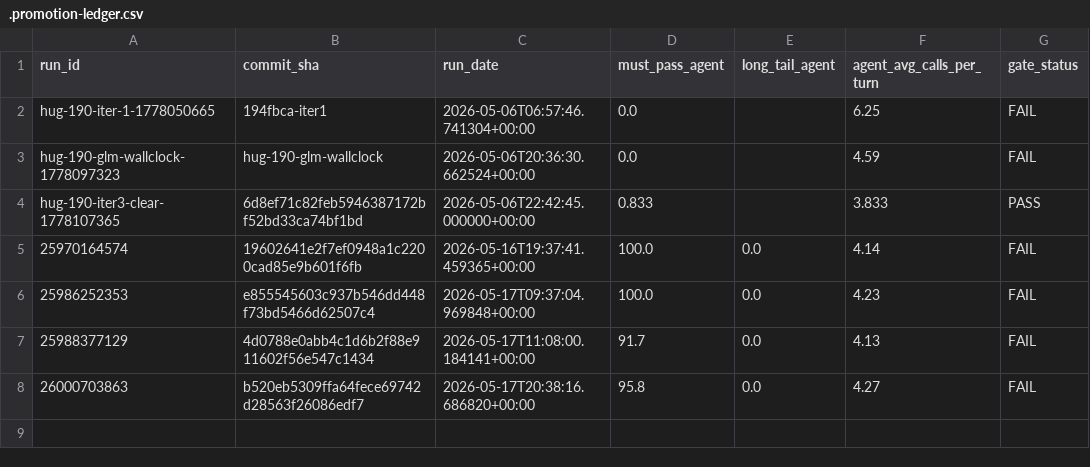
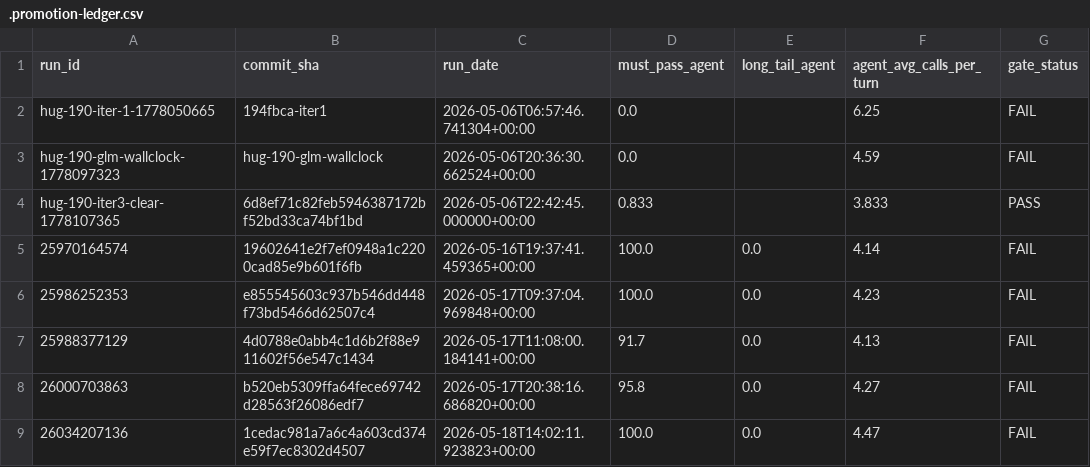
Before and after one commit to koustubh-dwivedy/hughes-ai, a CSV file: packages/nl-engine/benchmarks/.promotion-ledger.csv, drawn as a sheet.

```diff
--- a/packages/nl-engine/benchmarks/.promotion-ledger.csv
+++ b/packages/nl-engine/benchmarks/.promotion-ledger.csv
@@ -8 +8,2 @@ hug-190-iter3-clear-1778107365,6d8ef71c82feb5946387172bf52bd33ca74bf1bd,2026-05-
 26000703863,b520eb5309ffa64fece69742d28563f26086edf7,2026-05-17T20:38:16.686820+00:00,95.8,0.0,4.27,FAIL
+26034207136,1cedac981a7a6c4a603cd374e59f7ec8302d4507,2026-05-18T14:02:11.923823+00:00,100.0,0.0,4.47,FAIL
```
